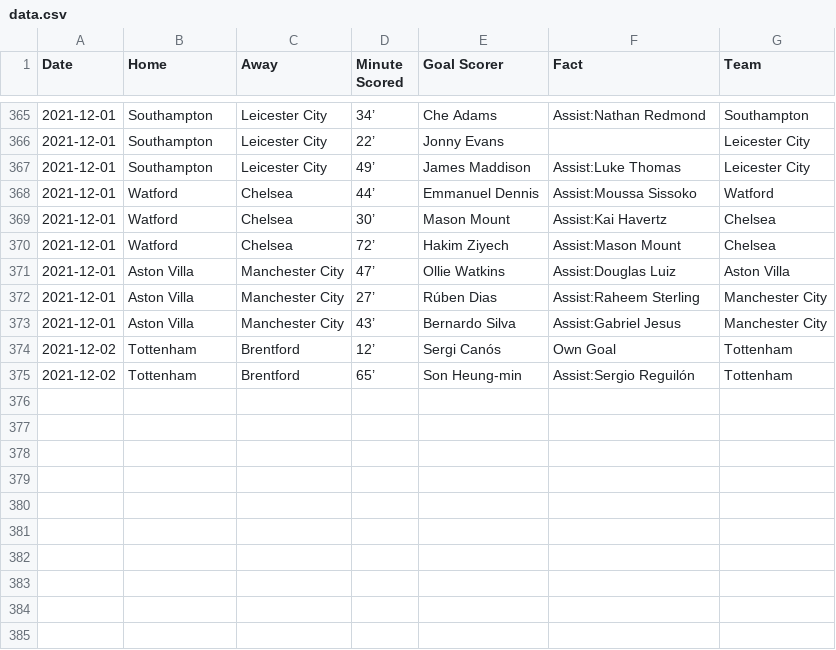
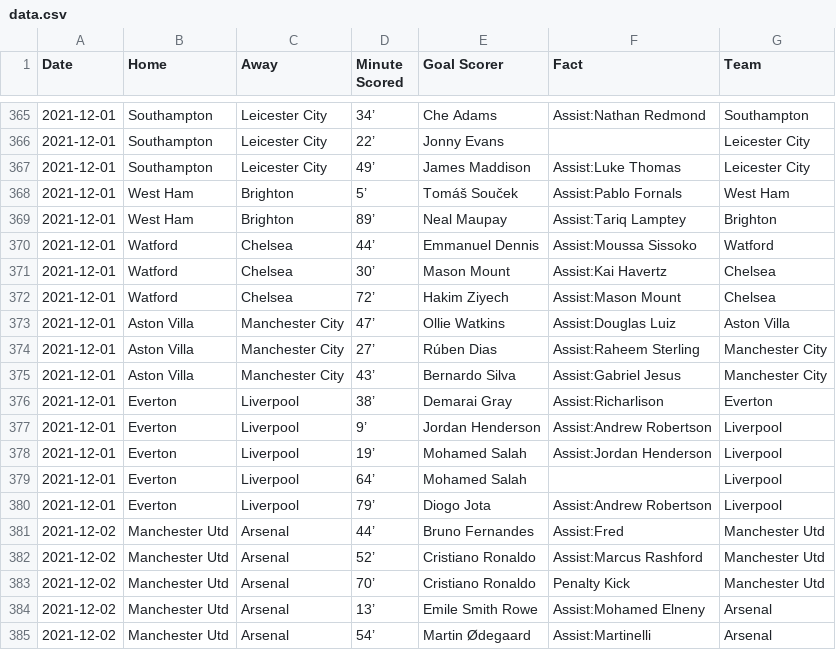
Before and after one commit to marvel308/marvel308.github.io, a CSV file: data.csv, drawn as a sheet; only a part is shown, gaps mark what is left out.

```diff
--- a/data.csv
+++ b/data.csv
@@ -367,2 +367,4 @@ Date,Home,Away,Minute Scored,Goal Scorer,Fact,Team
 2021-12-01,Southampton,Leicester City,49’,James Maddison,Assist:Luke Thomas,Leicester City
+2021-12-01,West Ham,Brighton,5’,Tomáš Souček,Assist:Pablo Fornals,West Ham
+2021-12-01,West Ham,Brighton,89’,Neal Maupay,Assist:Tariq Lamptey,Brighton
 2021-12-01,Watford,Chelsea,44’,Emmanuel Dennis,Assist:Moussa Sissoko,Watford
@@ -373,3 +375,11 @@ Date,Home,Away,Minute Scored,Goal Scorer,Fact,Team
 2021-12-01,Aston Villa,Manchester City,43’,Bernardo Silva,Assist:Gabriel Jesus,Manchester City
-2021-12-02,Tottenham,Brentford,12’,Sergi Canós,Own Goal,Tottenham
-2021-12-02,Tottenham,Brentford,65’,Son Heung-min,Assist:Sergio Reguilón,Tottenham
+2021-12-01,Everton,Liverpool,38’,Demarai Gray,Assist:Richarlison,Everton
+2021-12-01,Everton,Liverpool,9’,Jordan Henderson,Assist:Andrew Robertson,Liverpool
+2021-12-01,Everton,Liverpool,19’,Mohamed Salah,Assist:Jordan Henderson,Liverpool
+2021-12-01,Everton,Liverpool,64’,Mohamed Salah,,Liverpool
+2021-12-01,Everton,Liverpool,79’,Diogo Jota,Assist:Andrew Robertson,Liverpool
+2021-12-02,Manchester Utd,Arsenal,44’,Bruno Fernandes,Assist:Fred,Manchester Utd
+2021-12-02,Manchester Utd,Arsenal,52’,Cristiano Ronaldo,Assist:Marcus Rashford,Manchester Utd
+2021-12-02,Manchester Utd,Arsenal,70’,Cristiano Ronaldo,Penalty Kick,Manchester Utd
+2021-12-02,Manchester Utd,Arsenal,13’,Emile Smith Rowe,Assist:Mohamed Elneny,Arsenal
+2021-12-02,Manchester Utd,Arsenal,54’,Martin Ødegaard,Assist:Martinelli,Arsenal
```
Also changed, not shown: critical_data.csv.
